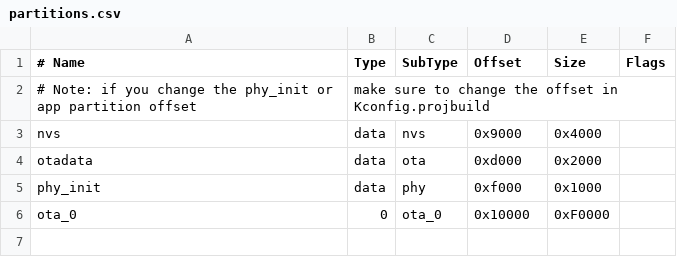
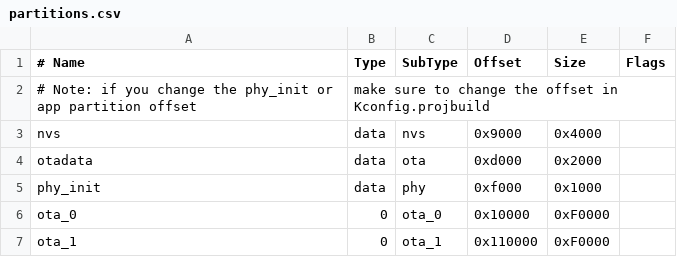
Before and after one commit to miloserdev/experiments, a CSV file: msx_now/partitions.csv, drawn as a sheet; the diff names each change by its address in the sheet, - before the commit and + after, or states it on an @@ line.

```diff
--- a/msx_now/partitions.csv
+++ b/msx_now/partitions.csv
+row 7: ota_1 | 0 | ota_1 | 0x110000 | 0xF0000
```
Also changed, not shown: 59 other files.
